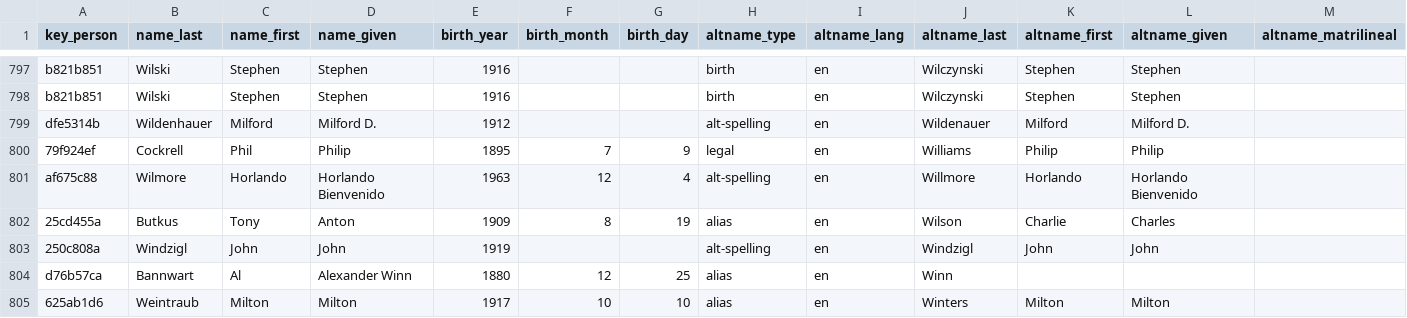
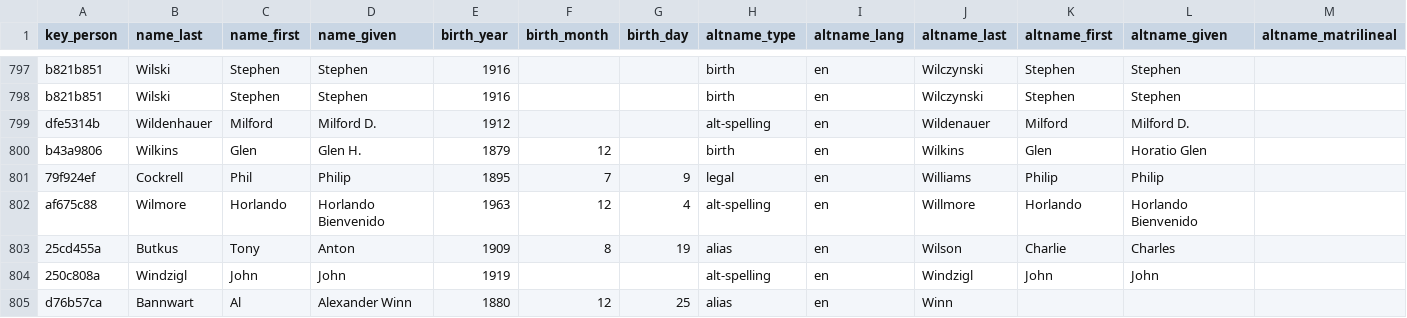
Before and after one commit to chadwickbureau/register, a CSV file: data/names.csv, drawn as a sheet; only a part is shown, gaps mark what is left out; the shorter side is filled out with more unchanged rows; rows hold the shown columns only; the diff names each change by its address in the sheet, - before the commit and + after, or states it on an @@ line.

Commit message:
Update people and names as of 2018-04-01.

```diff
--- a/data/names.csv
+++ b/data/names.csv
+row 800: b43a9806 | Wilkins | Glen | Glen H. | 1879 | 12 |  | birth | en | Wilkins | Glen | Horatio Glen
```
